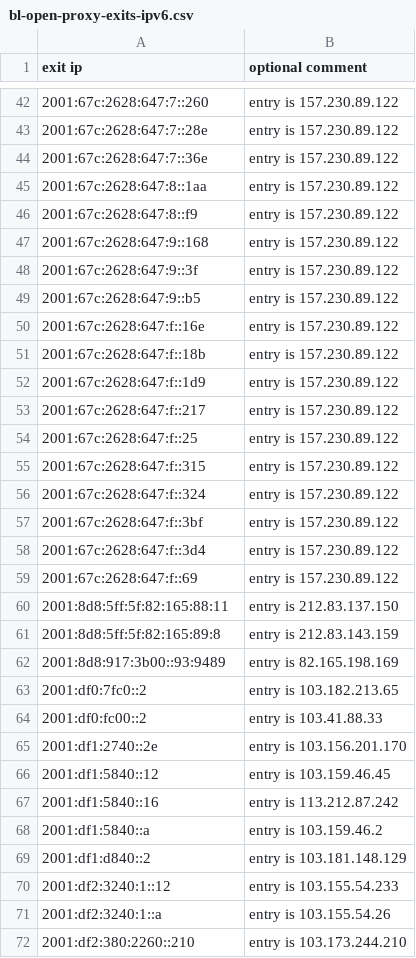
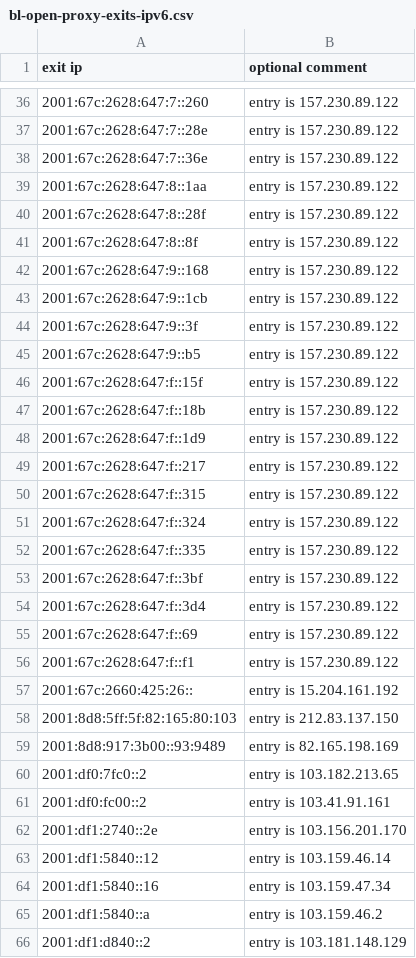
Before and after one commit to mannfredcom/daily-proxy-ips, a CSV file: bl-open-proxy-exits-ipv6.csv, drawn as a sheet; only a part is shown, gaps mark what is left out; the shorter side is filled out with more unchanged rows; the diff covers the shown part only.

```diff
--- a/bl-open-proxy-exits-ipv6.csv
+++ b/bl-open-proxy-exits-ipv6.csv
@@ -45,7 +39,9 @@ exit ip,optional comment
 2001:67c:2628:647:8::1aa,entry is 157.230.89.122
-2001:67c:2628:647:8::f9,entry is 157.230.89.122
+2001:67c:2628:647:8::28f,entry is 157.230.89.122
+2001:67c:2628:647:8::8f,entry is 157.230.89.122
 2001:67c:2628:647:9::168,entry is 157.230.89.122
+2001:67c:2628:647:9::1cb,entry is 157.230.89.122
 2001:67c:2628:647:9::3f,entry is 157.230.89.122
 2001:67c:2628:647:9::b5,entry is 157.230.89.122
-2001:67c:2628:647:f::16e,entry is 157.230.89.122
+2001:67c:2628:647:f::15f,entry is 157.230.89.122
 2001:67c:2628:647:f::18b,entry is 157.230.89.122
@@ -53,5 +49,5 @@ exit ip,optional comment
 2001:67c:2628:647:f::217,entry is 157.230.89.122
-2001:67c:2628:647:f::25,entry is 157.230.89.122
 2001:67c:2628:647:f::315,entry is 157.230.89.122
 2001:67c:2628:647:f::324,entry is 157.230.89.122
+2001:67c:2628:647:f::335,entry is 157.230.89.122
 2001:67c:2628:647:f::3bf,entry is 157.230.89.122
@@ -59,10 +55,11 @@ exit ip,optional comment
 2001:67c:2628:647:f::69,entry is 157.230.89.122
-2001:8d8:5ff:5f:82:165:88:11,entry is 212.83.137.150
-2001:8d8:5ff:5f:82:165:89:8,entry is 212.83.143.159
+2001:67c:2628:647:f::f1,entry is 157.230.89.122
+2001:67c:2660:425:26::,entry is 15.204.161.192
+2001:8d8:5ff:5f:82:165:80:103,entry is 212.83.137.150
 2001:8d8:917:3b00::93:9489,entry is 82.165.198.169
 2001:df0:7fc0::2,entry is 103.182.213.65
-2001:df0:fc00::2,entry is 103.41.88.33
+2001:df0:fc00::2,entry is 103.41.91.161
 2001:df1:2740::2e,entry is 103.156.201.170
-2001:df1:5840::12,entry is 103.159.46.45
-2001:df1:5840::16,entry is 113.212.87.242
+2001:df1:5840::12,entry is 103.159.46.14
+2001:df1:5840::16,entry is 103.159.47.34
 2001:df1:5840::a,entry is 103.159.46.2
```
Also changed, not shown: 18 added rows, 20 removed rows and 28 edited cells elsewhere in this file, bl-open-proxy-exits-ipv4.csv.
